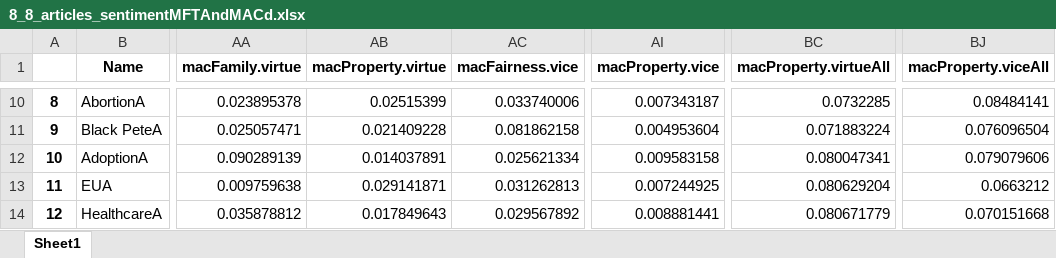
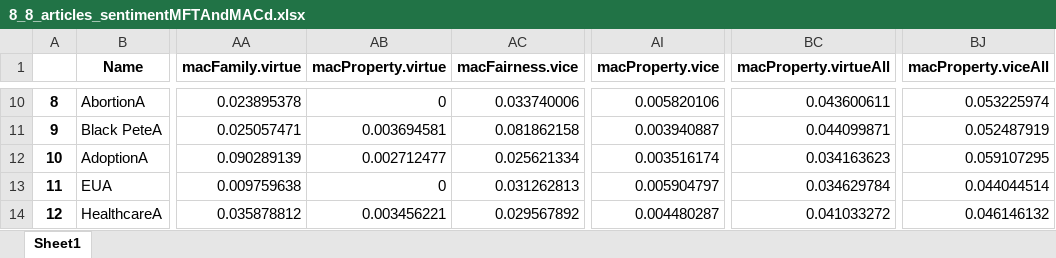
Before and after one commit to mwklincewicz/memExp1_emfd, an Excel workbook: 8_8_articles_sentimentMFTAndMACd.xlsx, sheet Sheet1, drawn as a sheet; only a part is shown, gaps mark what is left out; values as stored, in another font and other column widths than the file's, no borders; the diff covers the shown part only; the diff names each change by its address in the sheet, - before the commit and + after, or states it on an @@ line.

```diff
--- a/8_8_articles_sentimentMFTAndMACd.xlsx (sheet Sheet1)
+++ b/8_8_articles_sentimentMFTAndMACd.xlsx (sheet Sheet1)
-AB10 (macProperty.virtue): 0.02515399
+AB10 (macProperty.virtue): 0
-AI10 (macProperty.vice): 0.007343187
+AI10 (macProperty.vice): 0.005820106
-BC10 (macProperty.virtueAll): 0.0732285
+BC10 (macProperty.virtueAll): 0.043600611
-BJ10 (macProperty.viceAll): 0.08484141
+BJ10 (macProperty.viceAll): 0.053225974
-AB11 (macProperty.virtue): 0.021409228
+AB11 (macProperty.virtue): 0.003694581
-AI11 (macProperty.vice): 0.004953604
+AI11 (macProperty.vice): 0.003940887
-BC11 (macProperty.virtueAll): 0.071883224
+BC11 (macProperty.virtueAll): 0.044099871
-BJ11 (macProperty.viceAll): 0.076096504
+BJ11 (macProperty.viceAll): 0.052487919
-AB12 (macProperty.virtue): 0.014037891
+AB12 (macProperty.virtue): 0.002712477
-AI12 (macProperty.vice): 0.009583158
+AI12 (macProperty.vice): 0.003516174
-BC12 (macProperty.virtueAll): 0.080047341
+BC12 (macProperty.virtueAll): 0.034163623
-BJ12 (macProperty.viceAll): 0.079079606
+BJ12 (macProperty.viceAll): 0.059107295
-AB13 (macProperty.virtue): 0.029141871
+AB13 (macProperty.virtue): 0
-AI13 (macProperty.vice): 0.007244925
+AI13 (macProperty.vice): 0.005904797
-BC13 (macProperty.virtueAll): 0.080629204
+BC13 (macProperty.virtueAll): 0.034629784
-BJ13 (macProperty.viceAll): 0.0663212
+BJ13 (macProperty.viceAll): 0.044044514
-AB14 (macProperty.virtue): 0.017849643
+AB14 (macProperty.virtue): 0.003456221
-AI14 (macProperty.vice): 0.008881441
+AI14 (macProperty.vice): 0.004480287
-BC14 (macProperty.virtueAll): 0.080671779
+BC14 (macProperty.virtueAll): 0.041033272
-BJ14 (macProperty.viceAll): 0.070151668
+BJ14 (macProperty.viceAll): 0.046146132
```
Also changed, not shown: 95 edited cells elsewhere in this sheet, 1 other file.
